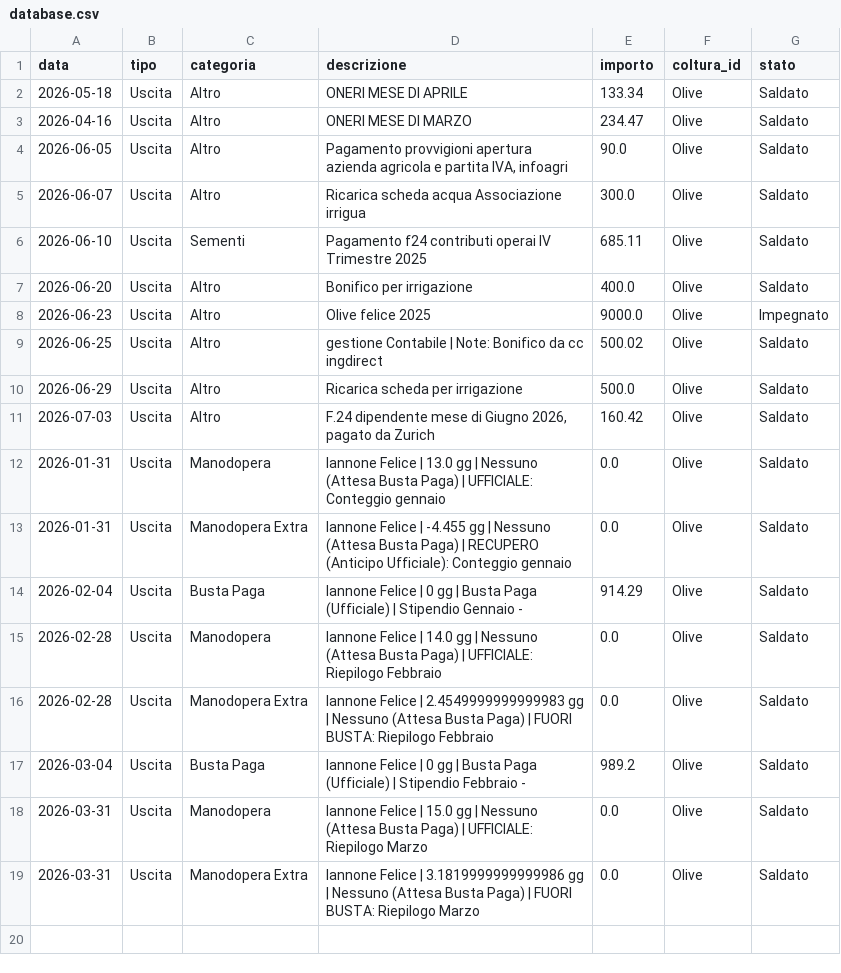
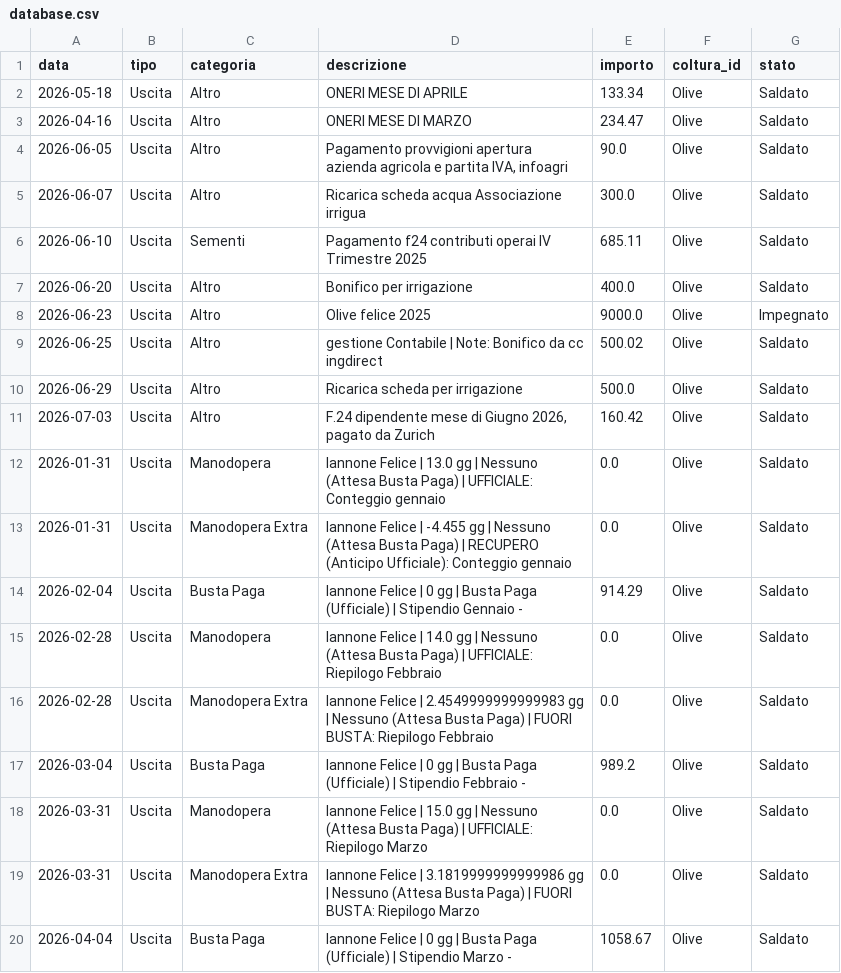
Before and after one commit to antonellomazzilli-bit/agri-finance, a CSV file: database.csv, drawn as a sheet; the diff names each change by its address in the sheet, - before the commit and + after, or states it on an @@ line.

Commit message:
Aggiunto Pagamento Cassa

```diff
--- a/database.csv
+++ b/database.csv
+row 20: 2026-04-04 | Uscita | Busta Paga | Iannone Felice | 0 gg | Busta Paga (Ufficiale) | Stipendio Marzo - | 1058.67 | Olive | Saldato
```
